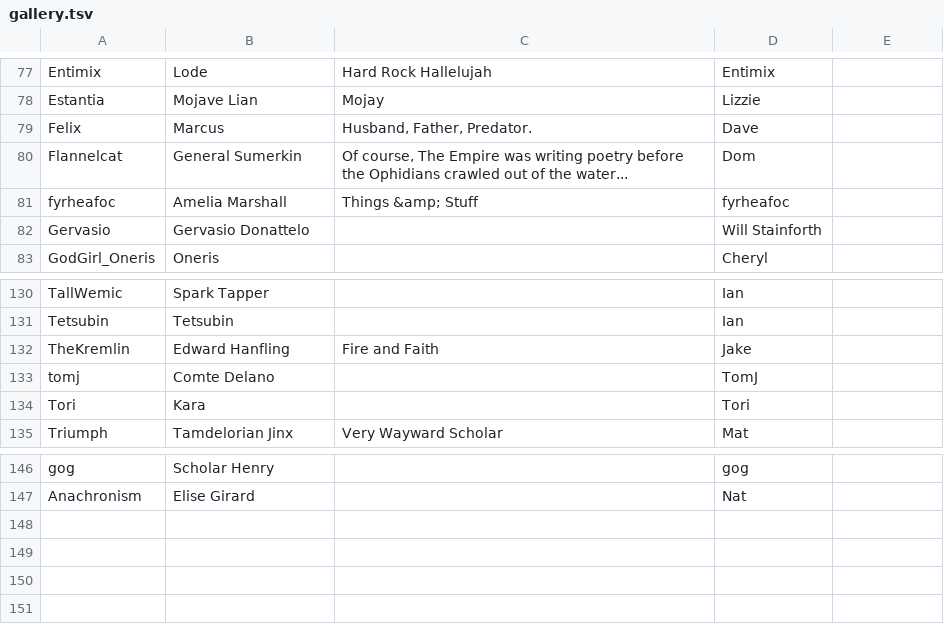
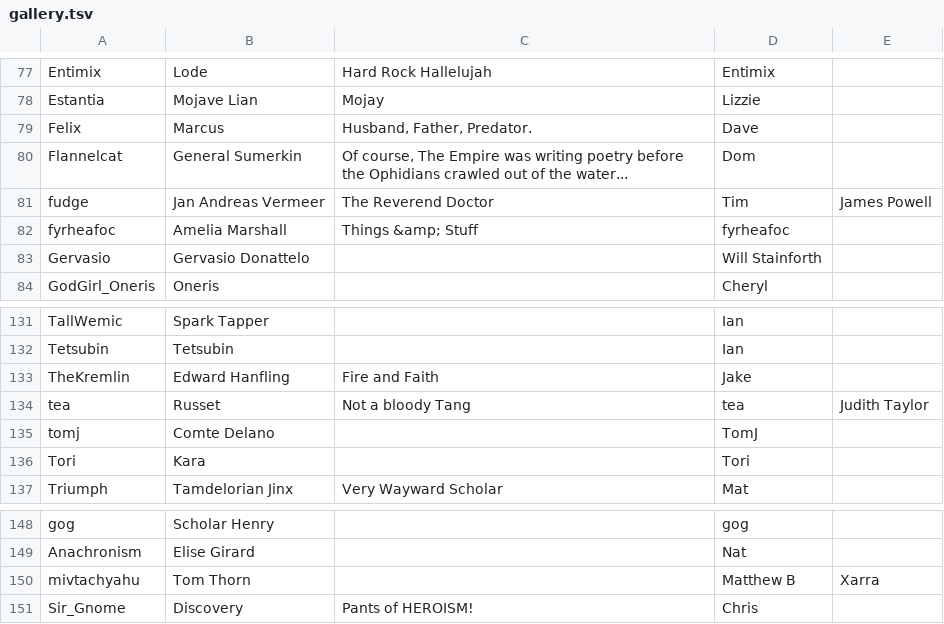
Before and after one commit to aquarion/Maelfroth, a TSV file: htdocs/gallery.tsv, drawn as a sheet; only a part is shown, gaps mark what is left out; the diff names each change by its address in the sheet, - before the commit and + after, or states it on an @@ line.

Commit message:
Gallery updates

```diff
--- a/htdocs/gallery.tsv
+++ b/htdocs/gallery.tsv
+row 81: fudge | Jan Andreas Vermeer | The Reverend Doctor | Tim | James Powell
+row 134: tea | Russet | Not a bloody Tang | tea | Judith Taylor
+row 150: mivtachyahu | Tom Thorn |  | Matthew B | Xarra
+row 151: Sir_Gnome | Discovery | Pants of HEROISM! | Chris
```
